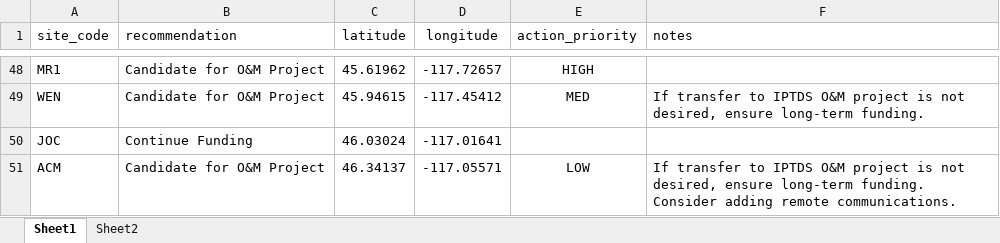
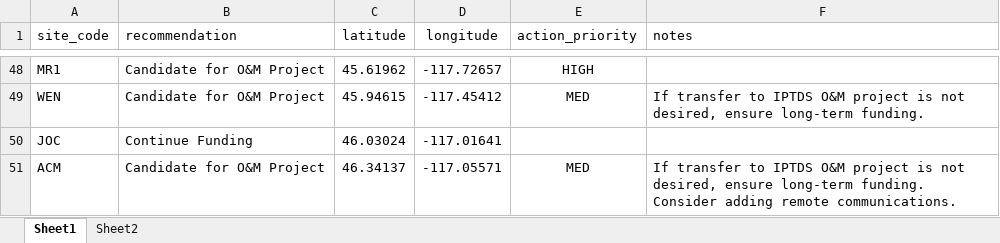
Before and after one commit to NPTfisheries/SnakeRiverIPTDS, an Excel workbook: data/prioritization/iptds_site_recommendations_20241211.xlsx, sheet Sheet1, drawn as a sheet; only a part is shown, gaps mark what is left out; values as stored, in another font and other column widths than the file's, no borders; the diff names each change by its address in the sheet, - before the commit and + after, or states it on an @@ line.

Commit message:
updated priority for ACM on map

```diff
--- a/data/prioritization/iptds_site_recommendations_20241211.xlsx (sheet Sheet1)
+++ b/data/prioritization/iptds_site_recommendations_20241211.xlsx (sheet Sheet1)
-E51 (action_priority): LOW
+E51 (action_priority): MED
```
Also changed, not shown: 3 other files.
